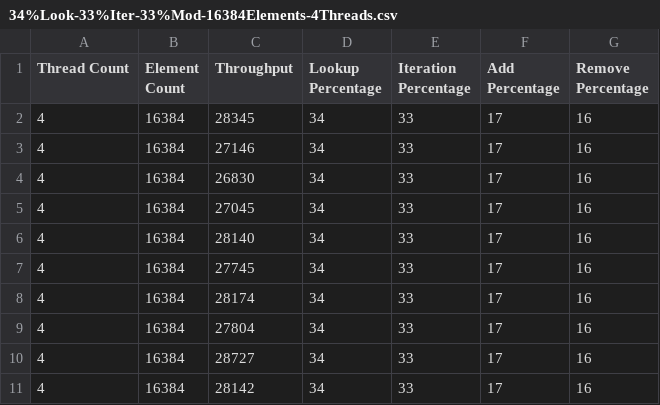
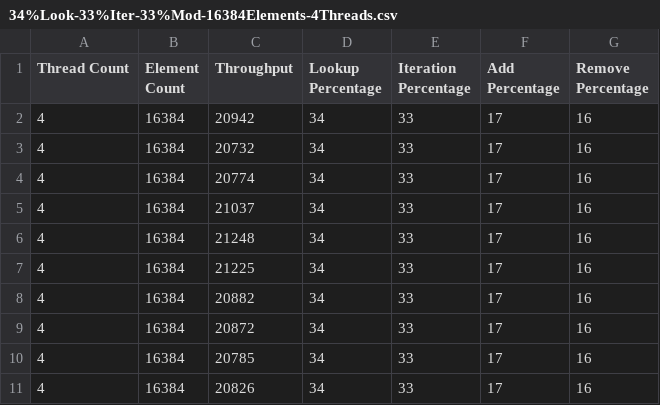
Before and after one commit to zachath/CWA, a CSV file: results/34%Look-33%Iter-33%Mod-16384Elements/34%Look-33%Iter-33%Mod-16384Elements-4Threads.csv, drawn as a sheet.

```diff
--- a/results/34%Look-33%Iter-33%Mod-16384Elements/34%Look-33%Iter-33%Mod-16384Elements-4Threads.csv
+++ b/results/34%Look-33%Iter-33%Mod-16384Elements/34%Look-33%Iter-33%Mod-16384Elements-4Threads.csv
@@ -1,11 +1,11 @@
 Thread Count,Element Count,Throughput,Lookup Percentage,Iteration Percentage,Add Percentage,Remove Percentage
-4,16384,28345,34,33,17,16
-4,16384,27146,34,33,17,16
-4,16384,26830,34,33,17,16
-4,16384,27045,34,33,17,16
-4,16384,28140,34,33,17,16
-4,16384,27745,34,33,17,16
-4,16384,28174,34,33,17,16
-4,16384,27804,34,33,17,16
-4,16384,28727,34,33,17,16
-4,16384,28142,34,33,17,16
+4,16384,20942,34,33,17,16
+4,16384,20732,34,33,17,16
+4,16384,20774,34,33,17,16
+4,16384,21037,34,33,17,16
+4,16384,21248,34,33,17,16
+4,16384,21225,34,33,17,16
+4,16384,20882,34,33,17,16
+4,16384,20872,34,33,17,16
+4,16384,20785,34,33,17,16
+4,16384,20826,34,33,17,16
```
Also changed, not shown: results/34%Look-33%Iter-33%Mod-16384Elements/34%Look-33%Iter-33%Mod-16384Elements-8Threads.csv, 11 other files.
